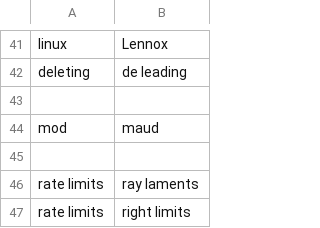
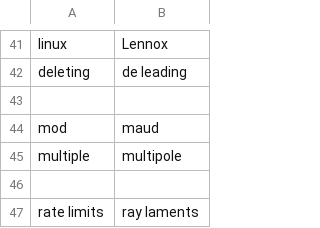
Before and after one commit to tpensyl/knausj_talon, a CSV file: settings/words_to_replace.csv, drawn as a sheet; only a part is shown, gaps mark what is left out; the shorter side is filled out with more unchanged rows; the diff names each change by its address in the sheet, - before the commit and + after, or states it on an @@ line.

```diff
--- a/settings/words_to_replace.csv
+++ b/settings/words_to_replace.csv
+row 45: multiple | multipole
```
Also changed, not shown: 1 other file.
